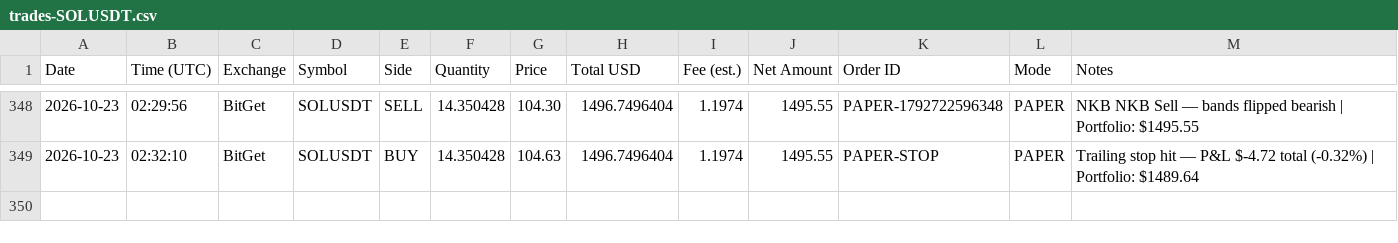
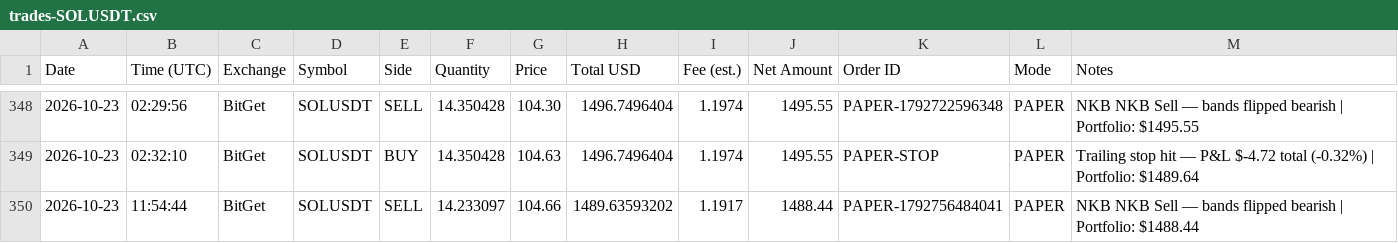
Before and after one commit to odgersjewellr-maker/my-trading--bot--lewis-scalping, a CSV file: trades-SOLUSDT.csv, drawn as a sheet; only a part is shown, gaps mark what is left out.

```diff
--- a/trades-SOLUSDT.csv
+++ b/trades-SOLUSDT.csv
@@ -349 +349,2 @@ Date,Time (UTC),Exchange,Symbol,Side,Quantity,Price,Total USD,Fee (est.),Net Amo
 2026-10-23,02:32:10,BitGet,SOLUSDT,BUY,14.350428,104.63,1496.7496404,1.1974,1495.55,PAPER-STOP,PAPER,"Trailing stop hit — P&L $-4.72 total (-0.32%) | Portfolio: $1489.64"
+2026-10-23,11:54:44,BitGet,SOLUSDT,SELL,14.233097,104.66,1489.63593202,1.1917,1488.44,PAPER-1792756484041,PAPER,"NKB NKB Sell — bands flipped bearish | Portfolio: $1488.44"
```
Also changed, not shown: 4 other files.
